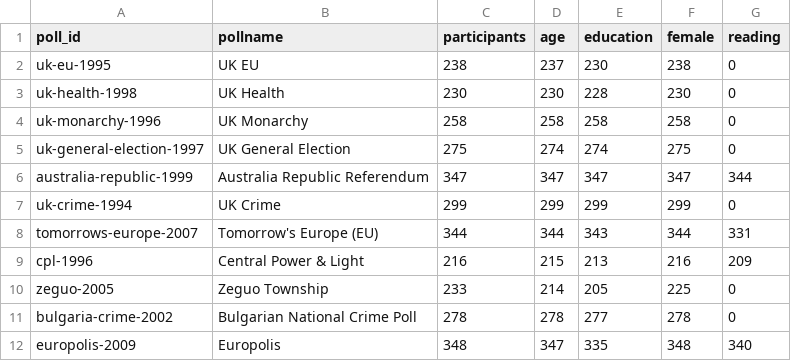
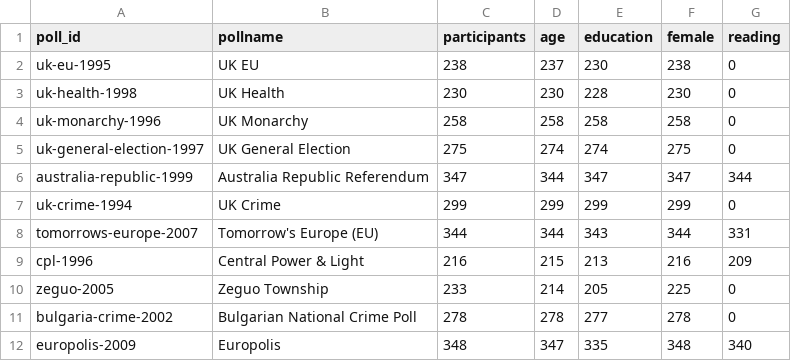
Before and after one commit to soodoku/dp-learning, a CSV file: tabs/covariate_coverage.csv, drawn as a sheet; only a part is shown.

```diff
--- a/tabs/covariate_coverage.csv
+++ b/tabs/covariate_coverage.csv
@@ -5,3 +5,3 @@ uk-monarchy-1996,UK Monarchy,258,258,258,258,0
 uk-general-election-1997,UK General Election,275,274,274,275,0
-australia-republic-1999,Australia Republic Referendum,347,347,347,347,344
+australia-republic-1999,Australia Republic Referendum,347,344,347,347,344
 uk-crime-1994,UK Crime,299,299,299,299,0
```
Also changed, not shown: tabs/assignment_check.csv, tabs/models.csv, 14 other files.
